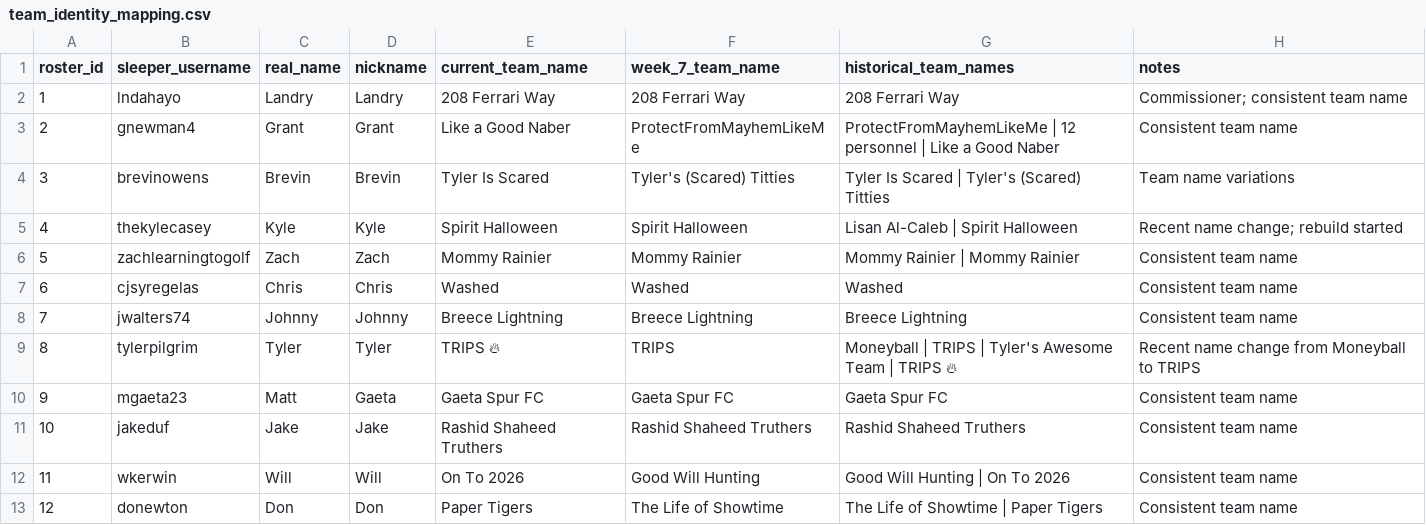
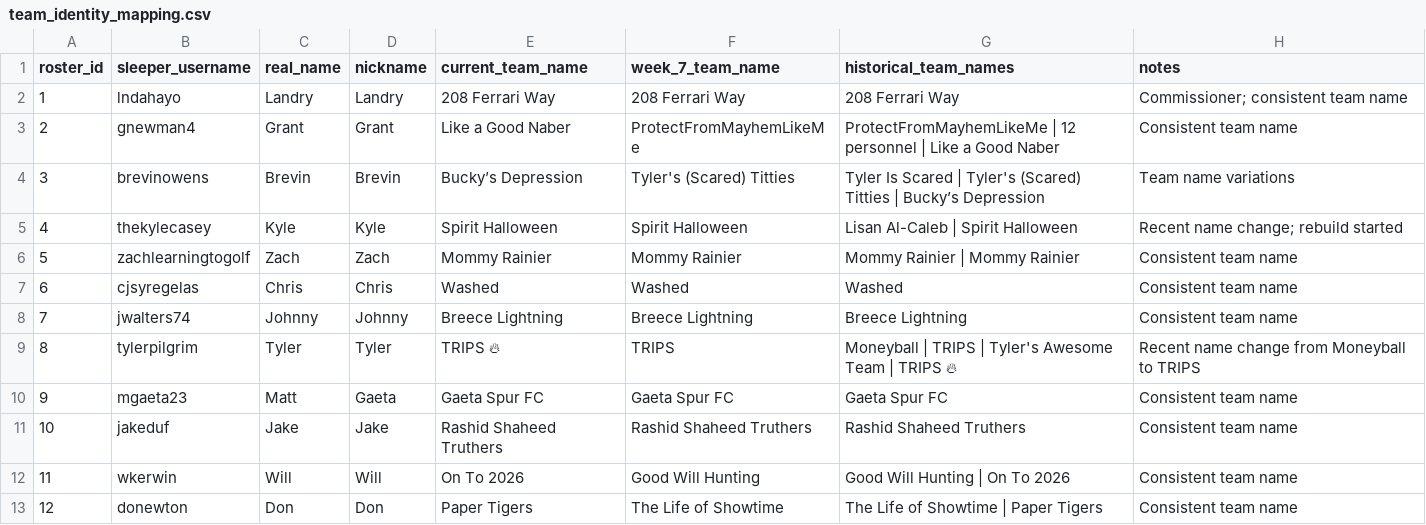
Before and after one commit to capitanlandr/trade-analysis-dashboard, a CSV file: pipeline/team_identity_mapping.csv, drawn as a sheet.

```diff
--- a/pipeline/team_identity_mapping.csv
+++ b/pipeline/team_identity_mapping.csv
@@ -3,3 +3,3 @@ roster_id,sleeper_username,real_name,nickname,current_team_name,week_7_team_name
 2,gnewman4,Grant,Grant,Like a Good Naber,ProtectFromMayhemLikeMe,ProtectFromMayhemLikeMe | 12 personnel | Like a Good Naber,Consistent team name
-3,brevinowens,Brevin,Brevin,Tyler Is Scared,Tyler's (Scared) Titties,Tyler Is Scared | Tyler's (Scared) Titties,Team name variations
+3,brevinowens,Brevin,Brevin,Bucky’s Depression,Tyler's (Scared) Titties,Tyler Is Scared | Tyler's (Scared) Titties | Bucky’s Depression,Team name variations
 4,thekylecasey,Kyle,Kyle,Spirit Halloween,Spirit Halloween,Lisan Al-Caleb | Spirit Halloween,Recent name change; rebuild started
```
Also changed, not shown: team_identity_mapping.csv, 5 other files.
